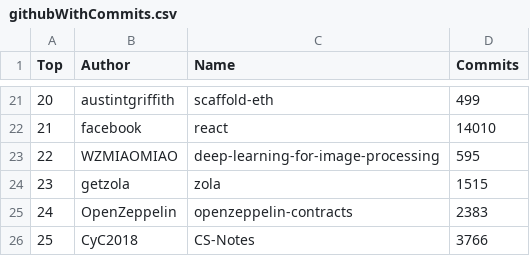
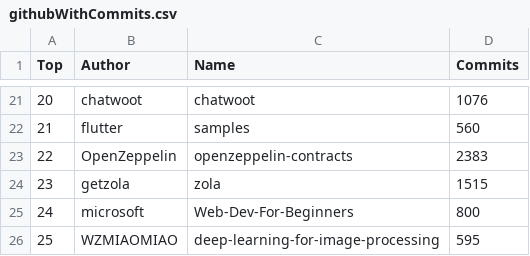
Before and after one commit to afdezfraga/afdezfraga.github.io, a CSV file: githubWithCommits.csv, drawn as a sheet; only a part is shown, gaps mark what is left out; the diff covers the shown part only.

```diff
--- a/githubWithCommits.csv
+++ b/githubWithCommits.csv
@@ -21,6 +21,6 @@ Top,Author,Name,Commits
-20,austintgriffith,scaffold-eth,499
-21,facebook,react,14010
-22,WZMIAOMIAO,deep-learning-for-image-processing,595
+20,chatwoot,chatwoot,1076
+21,flutter,samples,560
+22,OpenZeppelin,openzeppelin-contracts,2383
 23,getzola,zola,1515
-24,OpenZeppelin,openzeppelin-contracts,2383
-25,CyC2018,CS-Notes,3766
+24,microsoft,Web-Dev-For-Beginners,800
+25,WZMIAOMIAO,deep-learning-for-image-processing,595
```
Also changed, not shown: 31 edited cells elsewhere in this file, 1 other file.
